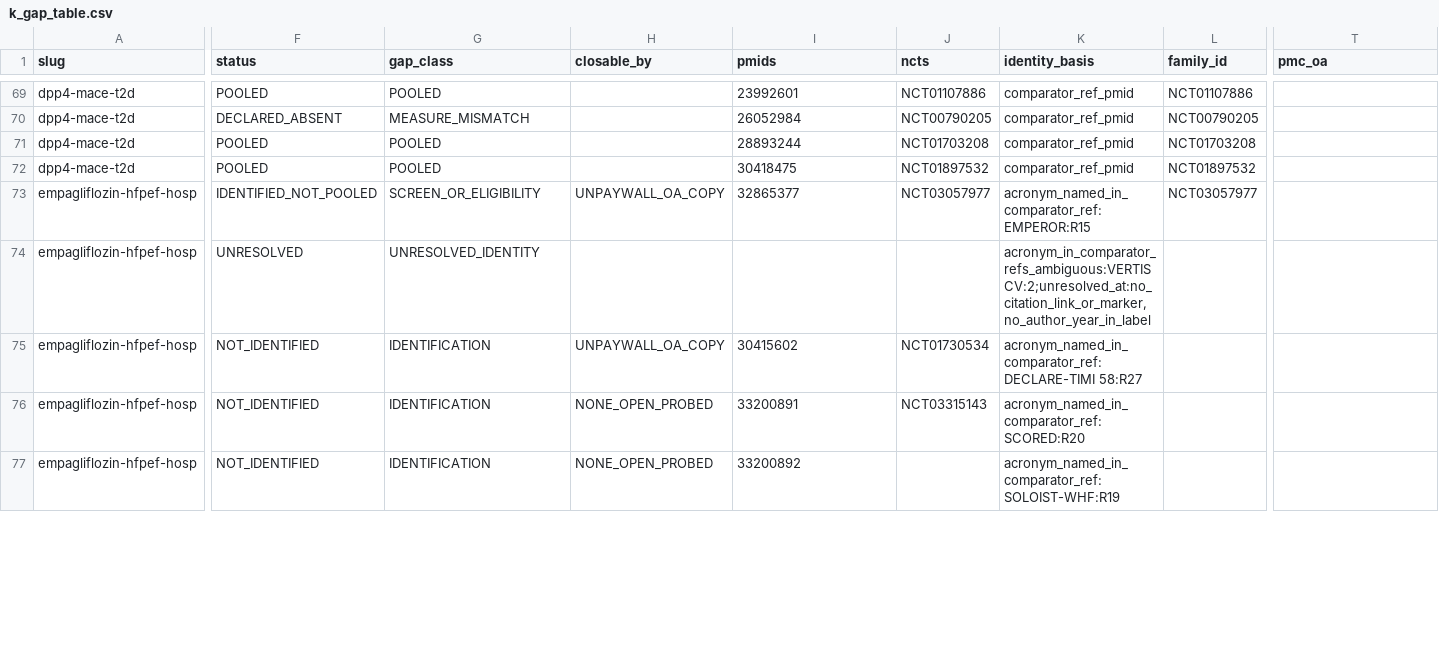
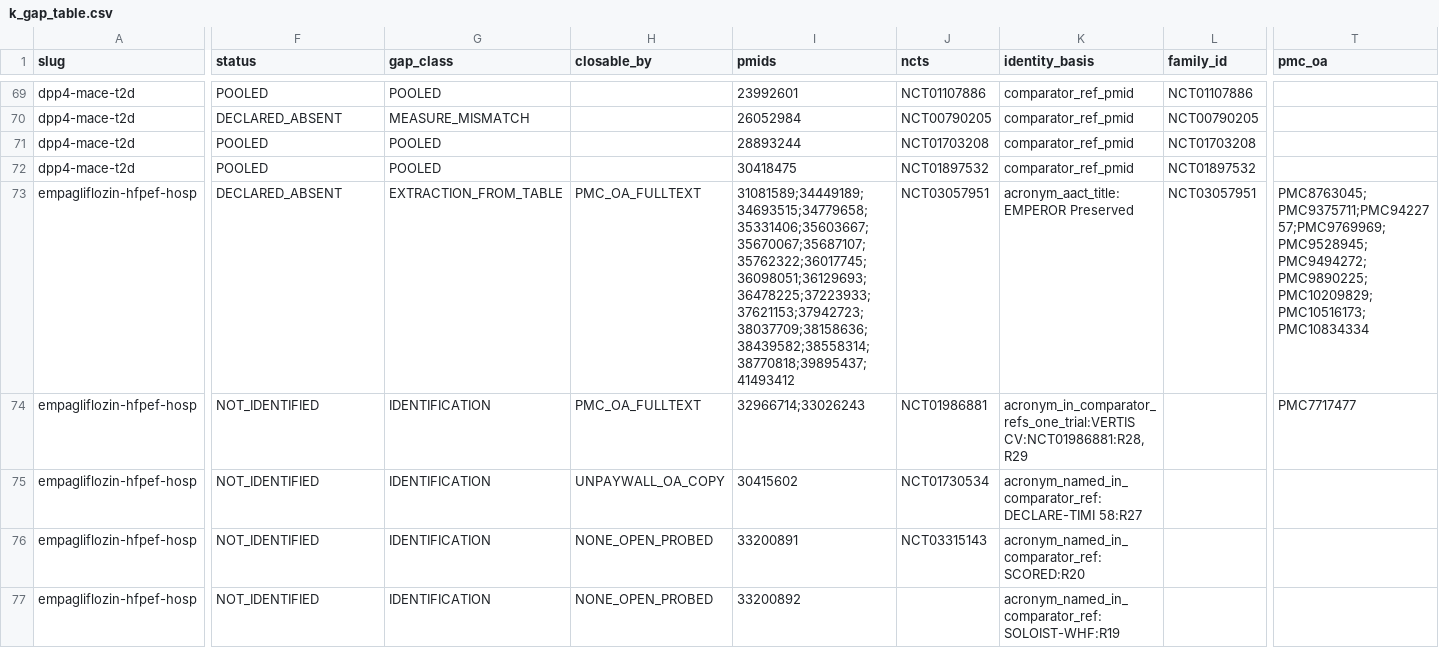
Before and after one commit to mahmood726-cyber/meta-harness, a CSV file: outputs/k_gap/k_gap_table.csv, drawn as a sheet; only a part is shown, gaps mark what is left out; the diff covers the shown part only; the diff names each change by its address in the sheet, - before the commit and + after, or states it on an @@ line.

```diff
--- a/outputs/k_gap/k_gap_table.csv
+++ b/outputs/k_gap/k_gap_table.csv
-F73 (status): IDENTIFIED_NOT_POOLED
+F73 (status): DECLARED_ABSENT
-G73 (gap_class): SCREEN_OR_ELIGIBILITY
+G73 (gap_class): EXTRACTION_FROM_TABLE
-H73 (closable_by): UNPAYWALL_OA_COPY
+H73 (closable_by): PMC_OA_FULLTEXT
-I73 (pmids): 32865377
+I73 (pmids): 31081589;34449189;34693515;34779658;35331406;35603667;35670067;35687107;35762322;36017745;36098051;36129693;36478225;37223933;37621153;37942723;38037709;38158636;38439582;38558314;38770818;39895437;41493412
-J73 (ncts): NCT03057977
+J73 (ncts): NCT03057951
-K73 (identity_basis): acronym_named_in_comparator_ref:EMPEROR:R15
+K73 (identity_basis): acronym_aact_title:EMPEROR Preserved
-L73 (family_id): NCT03057977
+L73 (family_id): NCT03057951
-T73 (pmc_oa): (empty)
+T73 (pmc_oa): PMC8763045;PMC9375711;PMC9422757;PMC9769969;PMC9528945;PMC9494272;PMC9890225;PMC10209829;PMC10516173;PMC10834334
-F74 (status): UNRESOLVED
+F74 (status): NOT_IDENTIFIED
-G74 (gap_class): UNRESOLVED_IDENTITY
+G74 (gap_class): IDENTIFICATION
-H74 (closable_by): (empty)
+H74 (closable_by): PMC_OA_FULLTEXT
-I74 (pmids): (empty)
+I74 (pmids): 32966714;33026243
-J74 (ncts): (empty)
+J74 (ncts): NCT01986881
-K74 (identity_basis): acronym_in_comparator_refs_ambiguous:VERTIS CV:2;unresolved_at:no_citation_link_or_marker,no_author_year_in_label
+K74 (identity_basis): acronym_in_comparator_refs_one_trial:VERTIS CV:NCT01986881:R28,R29
-T74 (pmc_oa): (empty)
+T74 (pmc_oa): PMC7717477
```
Also changed, not shown: 46 edited cells elsewhere in this file, 5 other files.
